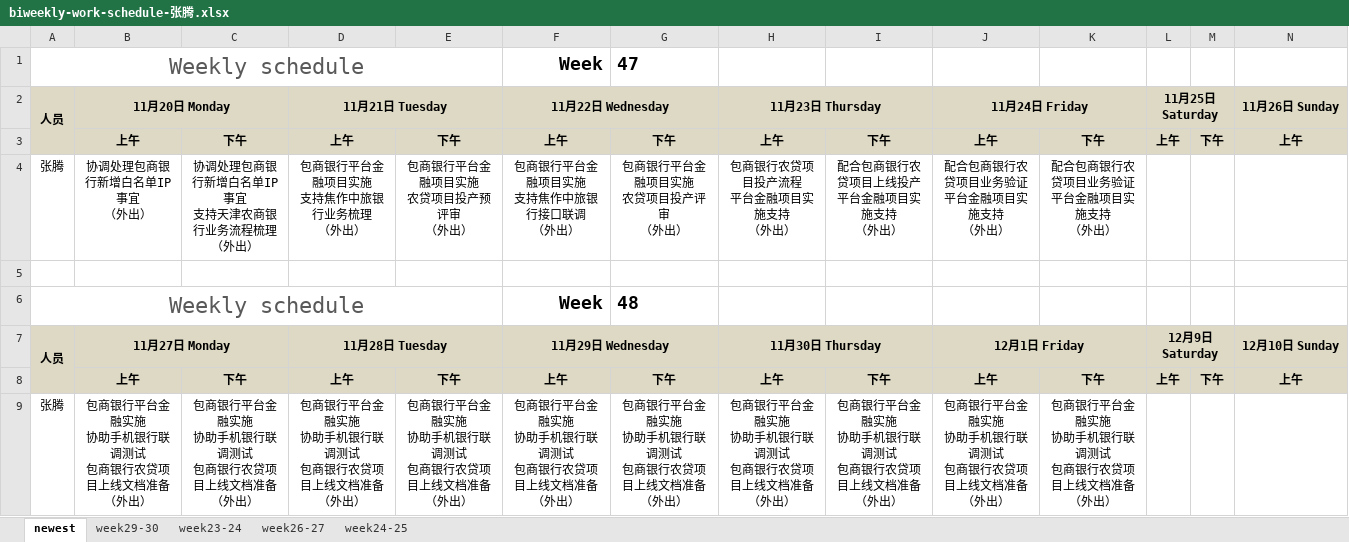
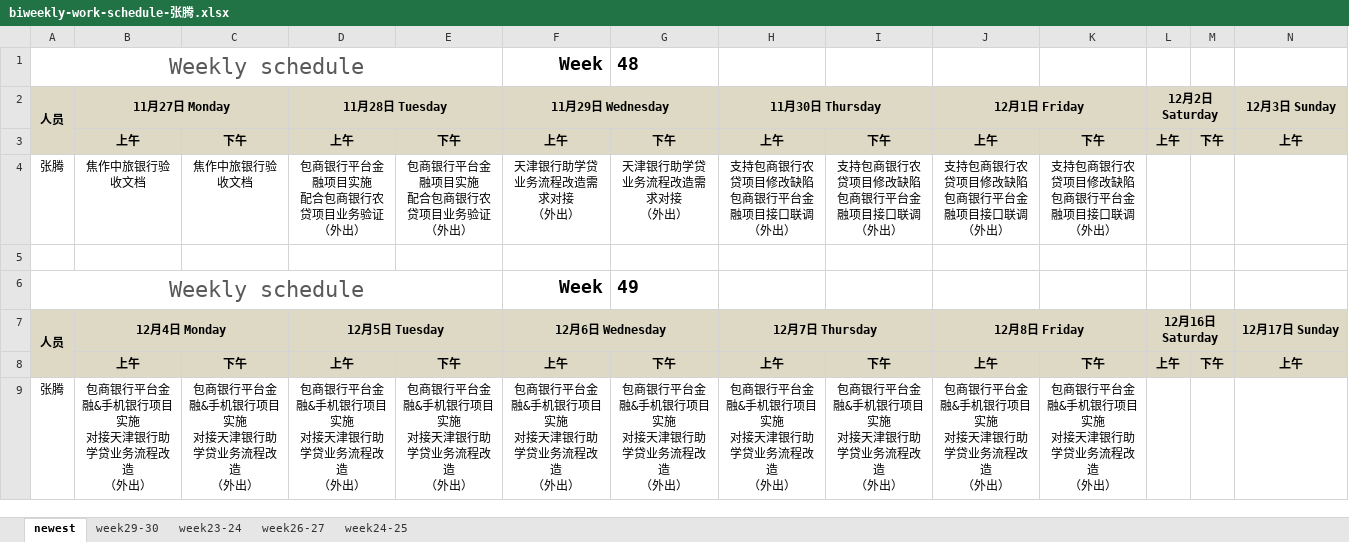
Before and after one commit to hongricfca/Project-Process-library, an Excel workbook: Weekly Schedule/biweekly-work-schedule-张腾.xlsx, sheet newest, drawn as a sheet; only a part is shown; values as stored, in another font and other column widths than the file's, no borders; removed rows and columns are numbered as before the commit, all else as after; rows hold the shown columns only; ↵ is a line break in a cell; the diff names each change by its address in the sheet, - before the commit and + after, or states it on an @@ line.

Commit message:
update

```diff
--- a/Weekly Schedule/biweekly-work-schedule-张腾.xlsx (sheet newest)
+++ b/Weekly Schedule/biweekly-work-schedule-张腾.xlsx (sheet newest)
-G1: 47
+G1: 48
-B2: 11月20日 Monday
+B2: 11月27日 Monday
-D2: 11月21日 Tuesday
+D2: 11月28日 Tuesday
-F2: 11月22日 Wednesday
+F2: 11月29日 Wednesday
-H2: 11月23日 Thursday
+H2: 11月30日 Thursday
-J2: 11月24日 Friday
+J2: 12月1日 Friday
-L2: 11月25日 Saturday
+L2: 12月2日 Saturday
-N2: 11月26日 Sunday
+N2: 12月3日 Sunday
-row 4: 张腾 | 协调处理包商银行新增白名单IP事宜 ↵ （外出） | 协调处理包商银行新增白名单IP事宜 ↵ 支持天津农商银行业务流程梳理 ↵ （外出） | 包商银行平台金融项目实施 ↵ 支持焦作中旅银行业务梳理 ↵ （外出） | 包商银行平台金融项目实施 ↵ 农贷项目投产预评审 ↵ （外出） | 包商银行平台金融项目实施 ↵ 支持焦作中旅银行接口联调 ↵ （外出） | 包商银行平台金融项目实施 ↵ 农贷项目投产评审 ↵ （外出） | 包商银行农贷项目投产流程 ↵ 平台金融项目实施支持 ↵ （外出） | 配合包商银行农贷项目上线投产 ↵ 平台金融项目实施支持 ↵ （外出） | 配合包商银行农贷项目业务验证 ↵ 平台金融项目实施支持 ↵ （外出） | 配合包商银行农贷项目业务验证 ↵ 平台金融项目实施支持 ↵ （外出）
+row 4: 张腾 | 焦作中旅银行验收文档 | 焦作中旅银行验收文档 | 包商银行平台金融项目实施 ↵ 配合包商银行农贷项目业务验证 ↵ （外出） | 包商银行平台金融项目实施 ↵ 配合包商银行农贷项目业务验证 ↵ （外出） | 天津银行助学贷业务流程改造需求对接 ↵ （外出） | 天津银行助学贷业务流程改造需求对接 ↵ （外出） | 支持包商银行农贷项目修改缺陷 ↵ 包商银行平台金融项目接口联调 ↵ （外出） | 支持包商银行农贷项目修改缺陷 ↵ 包商银行平台金融项目接口联调 ↵ （外出） | 支持包商银行农贷项目修改缺陷 ↵ 包商银行平台金融项目接口联调 ↵ （外出） | 支持包商银行农贷项目修改缺陷 ↵ 包商银行平台金融项目接口联调 ↵ （外出）
-G6: 48
+G6: 49
-B7 (11月27日 Monday): 11月27日 Monday
+B7 (11月27日 Monday): 12月4日 Monday
-D7 (11月28日 Tuesday): 11月28日 Tuesday
+D7 (11月28日 Tuesday): 12月5日 Tuesday
-F7 (11月29日 Wednesday): 11月29日 Wednesday
+F7 (11月29日 Wednesday): 12月6日 Wednesday
-H7 (11月30日 Thursday): 11月30日 Thursday
+H7 (11月30日 Thursday): 12月7日 Thursday
-J7 (12月1日 Friday): 12月1日 Friday
+J7 (12月1日 Friday): 12月8日 Friday
-L7 (12月2日 Saturday): 12月9日 Saturday
+L7 (12月2日 Saturday): 12月16日 Saturday
-N7 (12月3日 Sunday): 12月10日 Sunday
+N7 (12月3日 Sunday): 12月17日 Sunday
-B9 (11月27日 Monday): 包商银行平台金融实施 ↵ 协助手机银行联调测试 ↵ 包商银行农贷项目上线文档准备 ↵ （外出）
+B9 (11月27日 Monday): 包商银行平台金融&手机银行项目实施 ↵ 对接天津银行助学贷业务流程改造 ↵ （外出）
-C9: 包商银行平台金融实施 ↵ 协助手机银行联调测试 ↵ 包商银行农贷项目上线文档准备 ↵ （外出）
+C9: 包商银行平台金融&手机银行项目实施 ↵ 对接天津银行助学贷业务流程改造 ↵ （外出）
-D9 (11月28日 Tuesday): 包商银行平台金融实施 ↵ 协助手机银行联调测试 ↵ 包商银行农贷项目上线文档准备 ↵ （外出）
+D9 (11月28日 Tuesday): 包商银行平台金融&手机银行项目实施 ↵ 对接天津银行助学贷业务流程改造 ↵ （外出）
-E9: 包商银行平台金融实施 ↵ 协助手机银行联调测试 ↵ 包商银行农贷项目上线文档准备 ↵ （外出）
+E9: 包商银行平台金融&手机银行项目实施 ↵ 对接天津银行助学贷业务流程改造 ↵ （外出）
-F9 (11月29日 Wednesday): 包商银行平台金融实施 ↵ 协助手机银行联调测试 ↵ 包商银行农贷项目上线文档准备 ↵ （外出）
+F9 (11月29日 Wednesday): 包商银行平台金融&手机银行项目实施 ↵ 对接天津银行助学贷业务流程改造 ↵ （外出）
-G9: 包商银行平台金融实施 ↵ 协助手机银行联调测试 ↵ 包商银行农贷项目上线文档准备 ↵ （外出）
+G9: 包商银行平台金融&手机银行项目实施 ↵ 对接天津银行助学贷业务流程改造 ↵ （外出）
-H9 (11月30日 Thursday): 包商银行平台金融实施 ↵ 协助手机银行联调测试 ↵ 包商银行农贷项目上线文档准备 ↵ （外出）
+H9 (11月30日 Thursday): 包商银行平台金融&手机银行项目实施 ↵ 对接天津银行助学贷业务流程改造 ↵ （外出）
-I9: 包商银行平台金融实施 ↵ 协助手机银行联调测试 ↵ 包商银行农贷项目上线文档准备 ↵ （外出）
+I9: 包商银行平台金融&手机银行项目实施 ↵ 对接天津银行助学贷业务流程改造 ↵ （外出）
-J9 (12月1日 Friday): 包商银行平台金融实施 ↵ 协助手机银行联调测试 ↵ 包商银行农贷项目上线文档准备 ↵ （外出）
+J9 (12月1日 Friday): 包商银行平台金融&手机银行项目实施 ↵ 对接天津银行助学贷业务流程改造 ↵ （外出）
-K9: 包商银行平台金融实施 ↵ 协助手机银行联调测试 ↵ 包商银行农贷项目上线文档准备 ↵ （外出）
+K9: 包商银行平台金融&手机银行项目实施 ↵ 对接天津银行助学贷业务流程改造 ↵ （外出）
```
